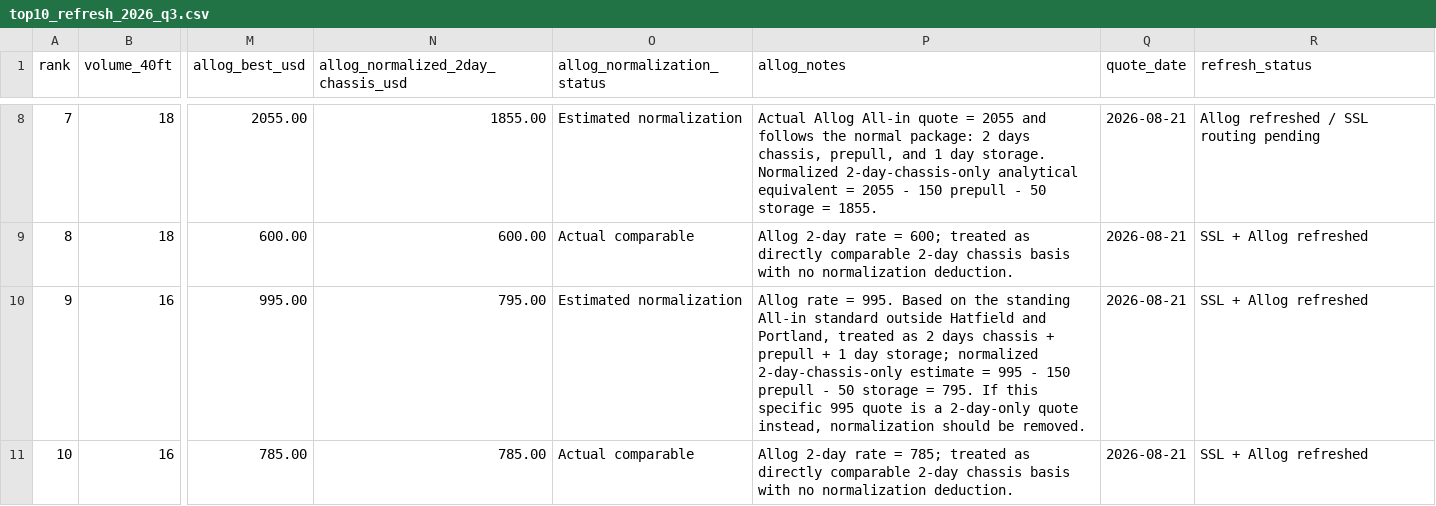
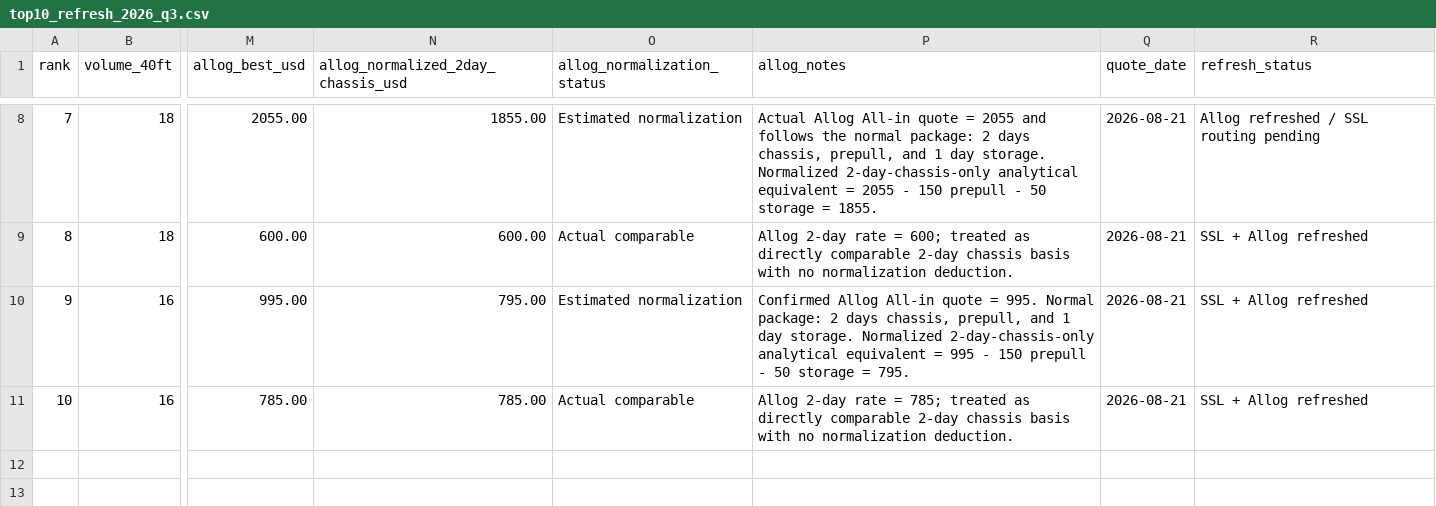
Before and after one commit to ScarletSkyFury-dev/allog-ssl-inland-pricing, a CSV file: data/top10_refresh_2026_q3.csv, drawn as a sheet; only a part is shown, gaps mark what is left out; the diff names each change by its address in the sheet, - before the commit and + after, or states it on an @@ line.

Commit message:
Confirm Sacramento Allog all-in basis

```diff
--- a/data/top10_refresh_2026_q3.csv
+++ b/data/top10_refresh_2026_q3.csv
-P10 (allog_notes): Allog rate = 995. Based on the standing All-in standard outside Hatfield and Portland, treated as 2 days chassis + prepull + 1 day storage; normalized 2-day-chassis-only estimate = 995 - 150 prepull - 50 storage = 795. If this specific 995 quote is a 2-day-only quote instead, normalization should be removed.
+P10 (allog_notes): Confirmed Allog All-in quote = 995. Normal package: 2 days chassis, prepull, and 1 day storage. Normalized 2-day-chassis-only analytical equivalent = 995 - 150 prepull - 50 storage = 795.
```
